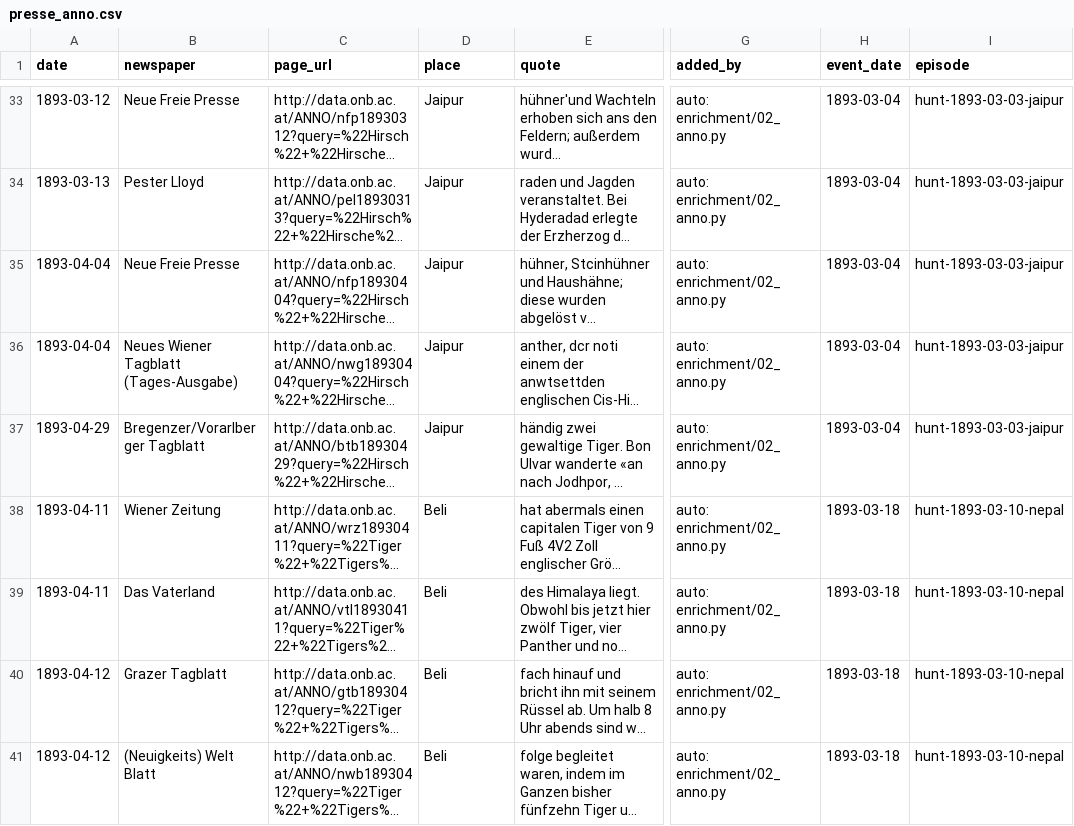
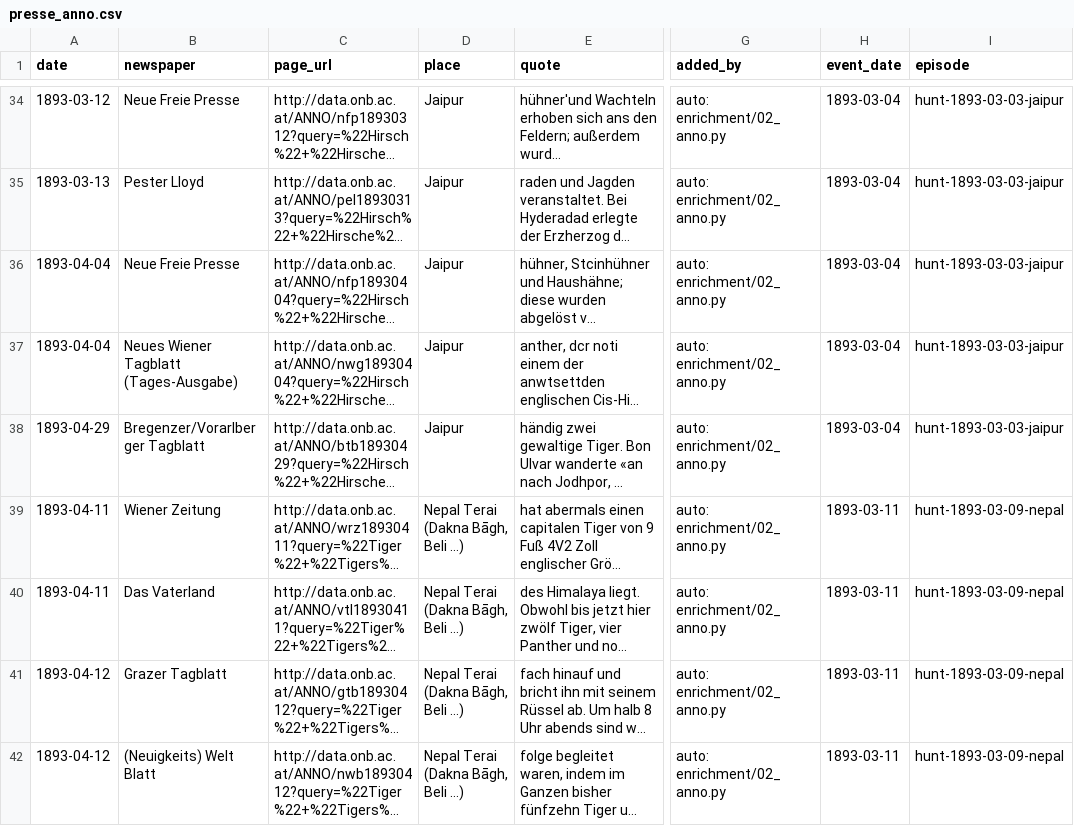
Before and after one commit to RichterHenje/Hack-The-Pool-2026, a CSV file: Kriegsmarine/kaiserin_elisabeth/prototype/data/presse_anno.csv, drawn as a sheet; only a part is shown, gaps mark what is left out; long unchanged cells end in …; addresses are those after the commit; the diff covers the shown part only; the diff names each change by its address in the sheet, - before the commit and + after, or states it on an @@ line.

```diff
--- a/Kriegsmarine/kaiserin_elisabeth/prototype/data/presse_anno.csv
+++ b/Kriegsmarine/kaiserin_elisabeth/prototype/data/presse_anno.csv
-D39:D42 (place): Beli
+D39:D42 (place): Nepal Terai (Dakna Bāgh, Beli …)
-H39:H42 (event_date): 1893-03-18
+H39:H42 (event_date): 1893-03-11
-I39:I42 (episode): hunt-1893-03-10-nepal
+I39:I42 (episode): hunt-1893-03-09-nepal
```
Also changed, not shown: 2 added rows, 1 removed row and 79 edited cells elsewhere in this file, 39 other files.
